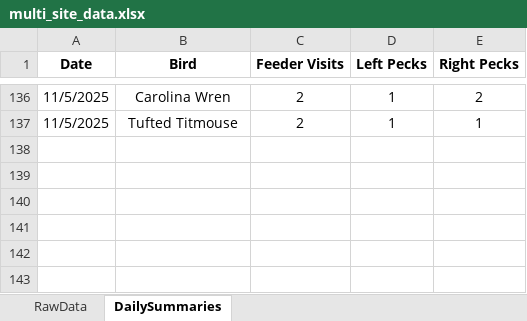
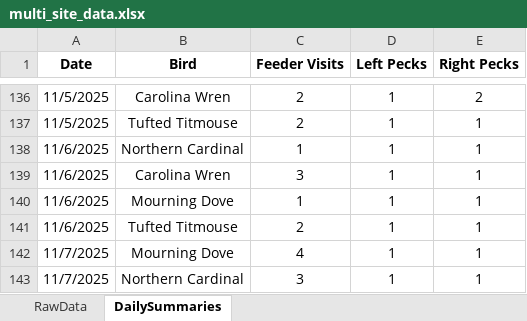
Before and after one commit to david-j-cox/backyard-ecology, an Excel workbook: data/multi_site_data.xlsx, sheet DailySummaries, drawn as a sheet; only a part is shown, gaps mark what is left out; values as stored, in another font and other column widths than the file's, no borders; the diff names each change by its address in the sheet, - before the commit and + after, or states it on an @@ line.

Commit message:
Daily dashboard update

```diff
--- a/data/multi_site_data.xlsx (sheet DailySummaries)
+++ b/data/multi_site_data.xlsx (sheet DailySummaries)
+row 138: 11/6/2025 | Northern Cardinal | 1 | 1 | 1
+row 139: 11/6/2025 | Carolina Wren | 3 | 1 | 1
+row 140: 11/6/2025 | Mourning Dove | 1 | 1 | 1
+row 141: 11/6/2025 | Tufted Titmouse | 2 | 1 | 1
+row 142: 11/7/2025 | Mourning Dove | 4 | 1 | 1
+row 143: 11/7/2025 | Northern Cardinal | 3 | 1 | 1
```
Also changed, not shown: sheet RawData, formulas that keep their value, 10 other files.
